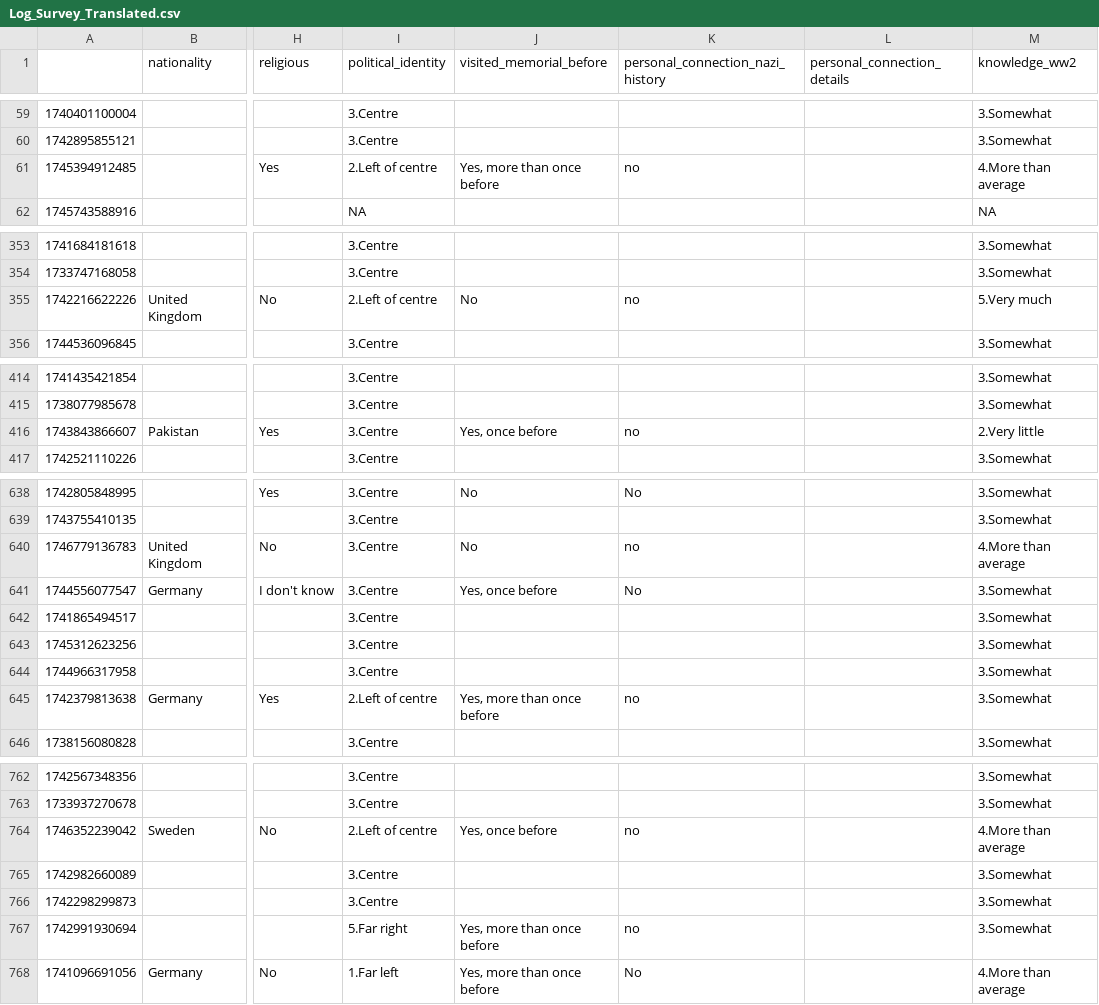
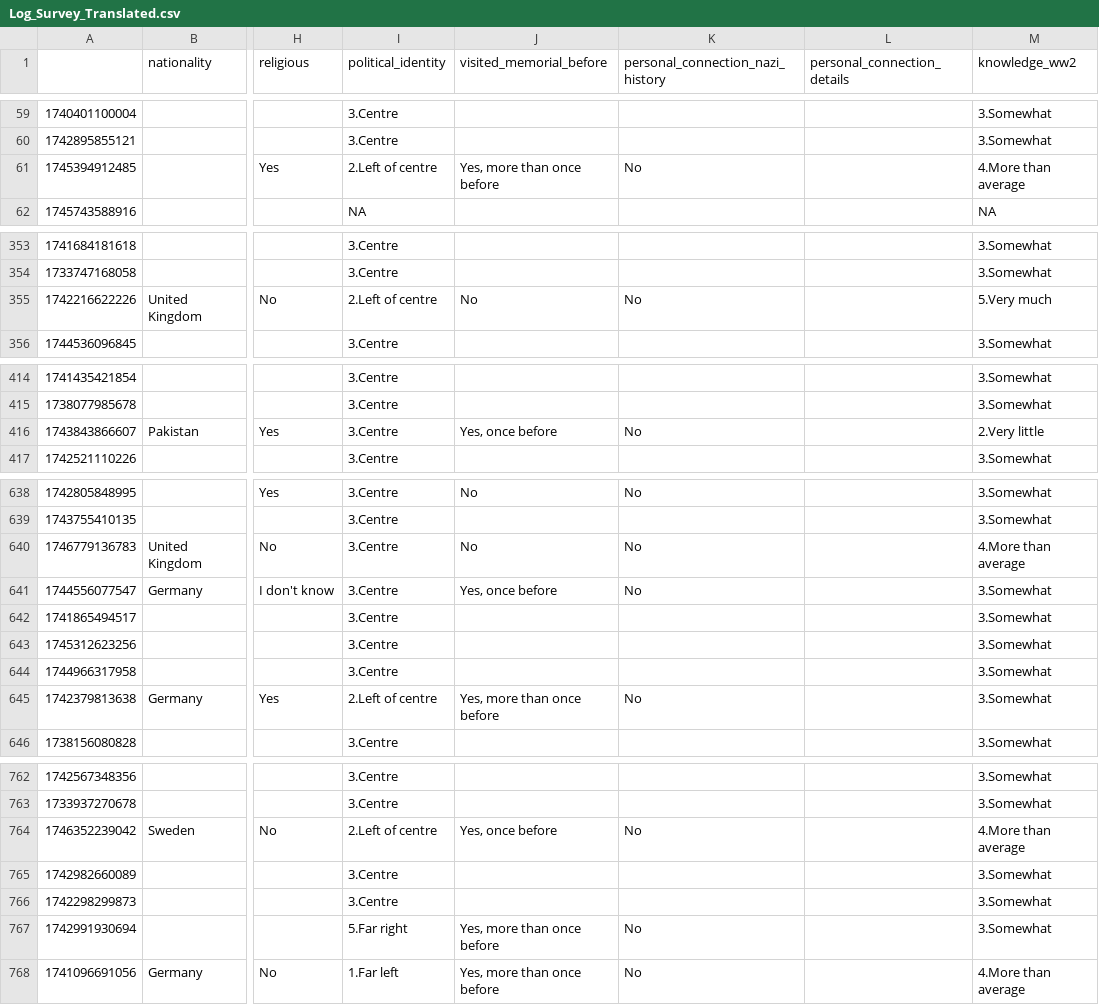
Before and after one commit to dabadav/virtual-panorama-surveys, a CSV file: data/Log_Survey_Translated.csv, drawn as a sheet; only a part is shown, gaps mark what is left out; the diff covers the shown part only; the diff names each change by its address in the sheet, - before the commit and + after, or states it on an @@ line.

```diff
--- a/data/Log_Survey_Translated.csv
+++ b/data/Log_Survey_Translated.csv
-K61 (personal_connection_nazi_history): no
+K61 (personal_connection_nazi_history): No
-K355 (personal_connection_nazi_history): no
+K355 (personal_connection_nazi_history): No
-K416 (personal_connection_nazi_history): no
+K416 (personal_connection_nazi_history): No
-K640 (personal_connection_nazi_history): no
+K640 (personal_connection_nazi_history): No
-K645 (personal_connection_nazi_history): no
+K645 (personal_connection_nazi_history): No
-K764 (personal_connection_nazi_history): no
+K764 (personal_connection_nazi_history): No
-K767 (personal_connection_nazi_history): no
+K767 (personal_connection_nazi_history): No
```
Also changed, not shown: 11 edited cells elsewhere in this file, data/Log_Survey_Processed.csv, 8 other files.
